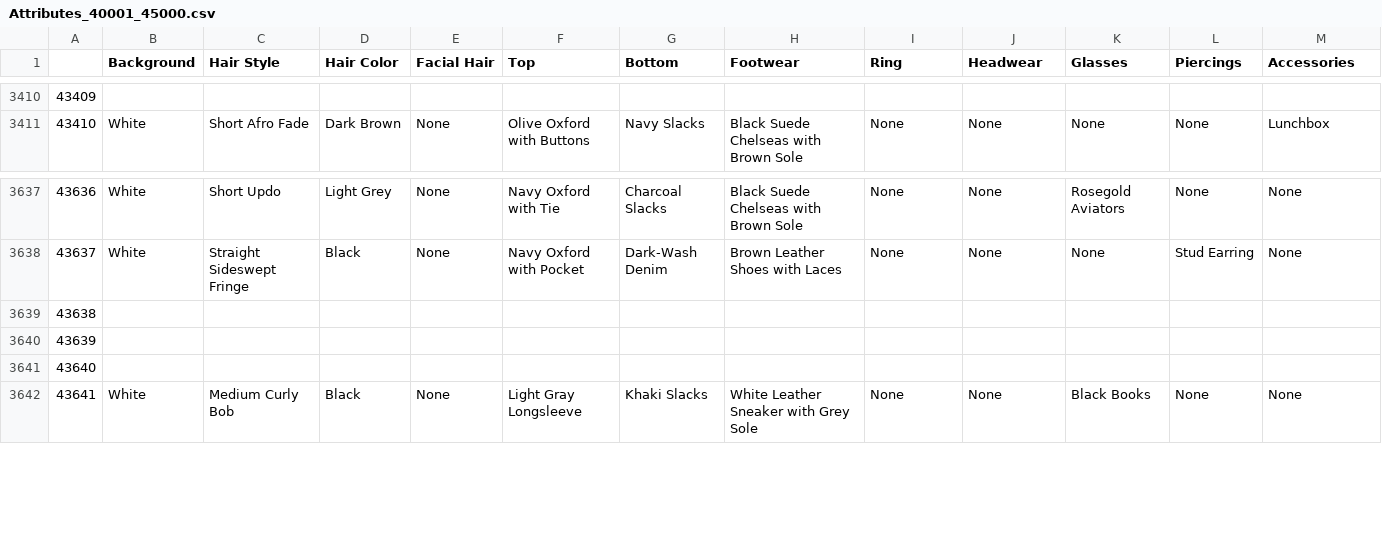
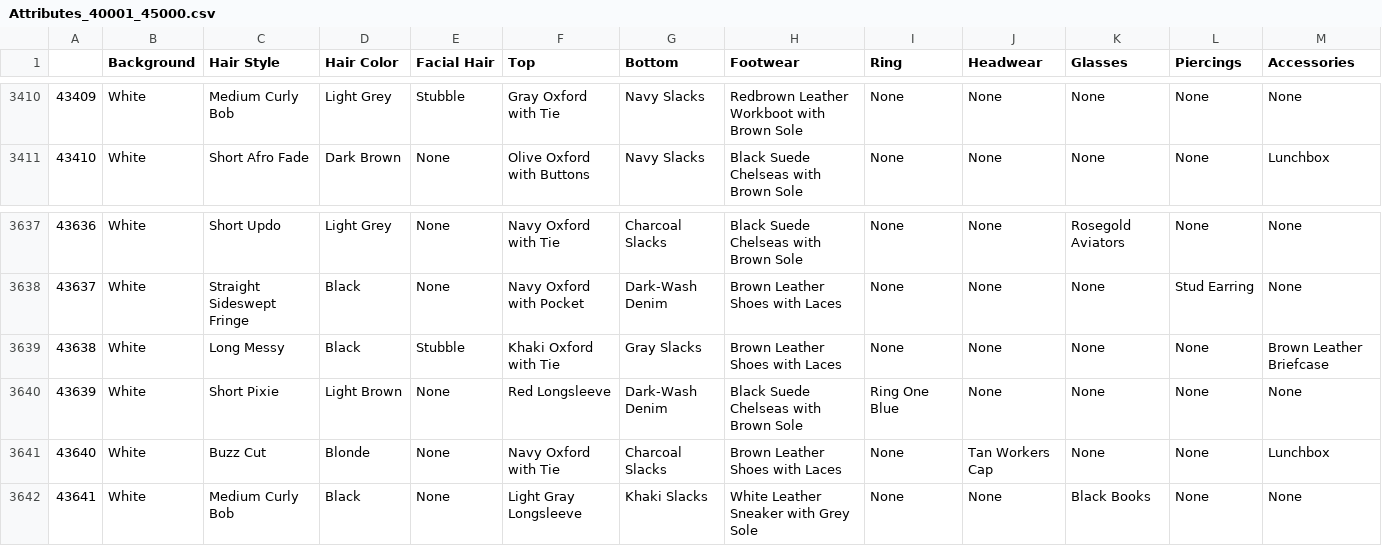
Before and after one commit to vherrin/MatrixNFTScan, a CSV file: Attributes_40001_45000.csv, drawn as a sheet; only a part is shown, gaps mark what is left out; the diff covers the shown part only.

```diff
--- a/Attributes_40001_45000.csv
+++ b/Attributes_40001_45000.csv
@@ -3410,2 +3410,2 @@
-43409,,,,,,,,,,,,
+43409,White,Medium Curly Bob,Light Grey,Stubble,Gray Oxford with Tie,Navy Slacks,Redbrown Leather Workboot with Brown Sole,None,None,None,None,None
 43410,White,Short Afro Fade,Dark Brown,None,Olive Oxford with Buttons,Navy Slacks,Black Suede Chelseas with Brown Sole,None,None,None,None,Lunchbox
@@ -3638,5 +3638,5 @@
 43637,White,Straight Sideswept Fringe,Black,None,Navy Oxford with Pocket,Dark-Wash Denim,Brown Leather Shoes with Laces,None,None,None,Stud Earring,None
-43638,,,,,,,,,,,,
-43639,,,,,,,,,,,,
-43640,,,,,,,,,,,,
+43638,White,Long Messy,Black,Stubble,Khaki Oxford with Tie,Gray Slacks,Brown Leather Shoes with Laces,None,None,None,None,Brown Leather Briefcase
+43639,White,Short Pixie,Light Brown,None,Red Longsleeve,Dark-Wash Denim,Black Suede Chelseas with Brown Sole,Ring One Blue,None,None,None,None
+43640,White,Buzz Cut,Blonde,None,Navy Oxford with Tie,Charcoal Slacks,Brown Leather Shoes with Laces,None,Tan Workers Cap,None,None,Lunchbox
 43641,White,Medium Curly Bob,Black,None,Light Gray Longsleeve,Khaki Slacks,White Leather Sneaker with Grey Sole,None,None,Black Books,None,None
```
Also changed, not shown: 96 edited cells elsewhere in this file, Attributes_25001_30000.csv, Attributes_30001_35000.csv, 5 other files.
